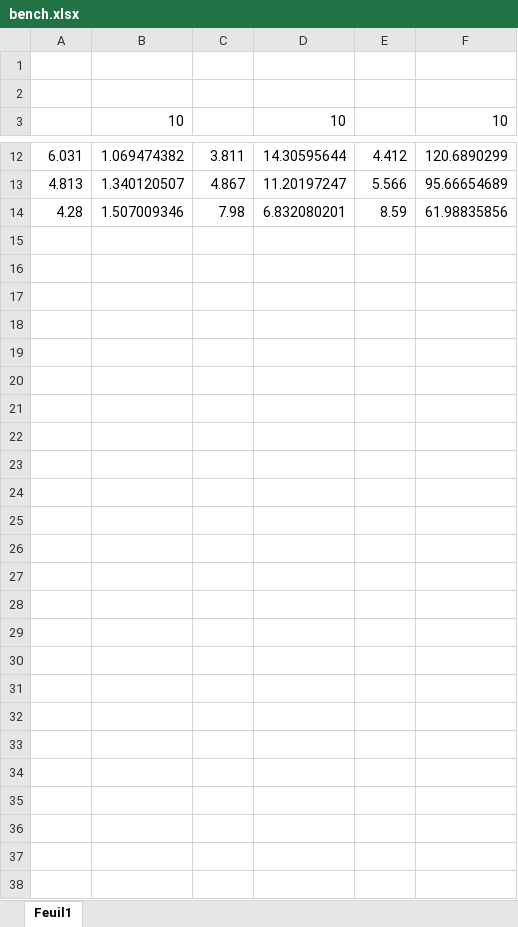
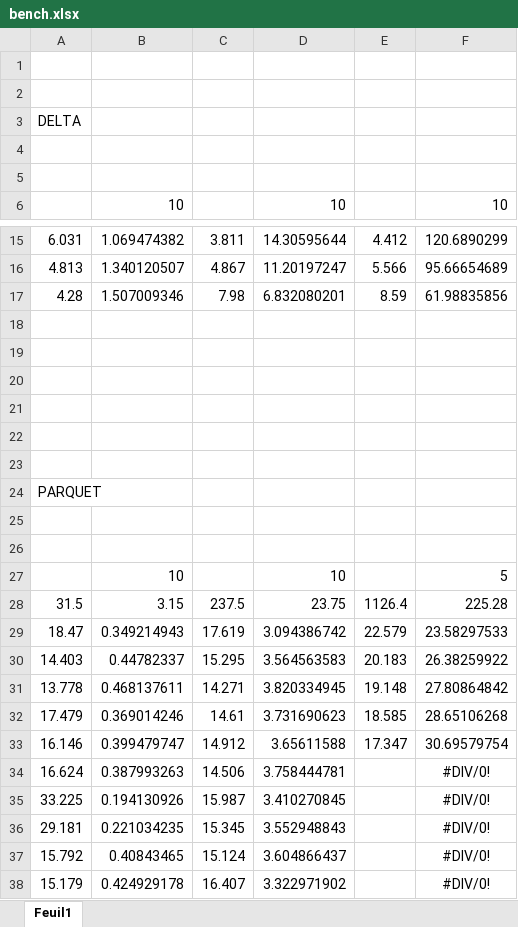
Before and after one commit to ChrisArnault/fink-delta, an Excel workbook: evaluation/doc/bench.xlsx, sheet Feuil1, drawn as a sheet; only a part is shown, gaps mark what is left out; values as stored, in another font and other column widths than the file's, no borders; charts and pictures not drawn; the diff names each change by its address in the sheet, - before the commit and + after, or states it on an @@ line.

```diff
--- a/evaluation/doc/bench.xlsx (sheet Feuil1)
+++ b/evaluation/doc/bench.xlsx (sheet Feuil1)
+row 3: DELTA
+row 4: (empty)
+row 5: (empty)
+row 18: (empty)
+row 19: (empty)
+row 20: (empty)
+row 21: (empty)
+row 22: (empty)
+row 23: (empty)
+row 24: PARQUET
+row 25: (empty)
+row 26: (empty)
+row 27:  | 10 |  | 10 |  | 5
+row 28: 31.5 | 3.15 | 237.5 | 23.75 | 1126.4 | 225.28
+row 29: 18.47 | 0.349214943 | 17.619 | 3.094386742 | 22.579 | 23.58297533
+row 30: 14.403 | 0.44782337 | 15.295 | 3.564563583 | 20.183 | 26.38259922
+row 31: 13.778 | 0.468137611 | 14.271 | 3.820334945 | 19.148 | 27.80864842
+row 32: 17.479 | 0.369014246 | 14.61 | 3.731690623 | 18.585 | 28.65106268
+row 33: 16.146 | 0.399479747 | 14.912 | 3.65611588 | 17.347 | 30.69579754
+row 34: 16.624 | 0.387993263 | 14.506 | 3.758444781 |  | #DIV/0!
+row 35: 33.225 | 0.194130926 | 15.987 | 3.410270845 |  | #DIV/0!
+row 36: 29.181 | 0.221034235 | 15.345 | 3.552948843 |  | #DIV/0!
+row 37: 15.792 | 0.40843465 | 15.124 | 3.604866437 |  | #DIV/0!
+row 38: 15.179 | 0.424929178 | 16.407 | 3.322971902 |  | #DIV/0!
```
Also changed, not shown: formulas that keep their value, charts or pictures, 1 other file.
